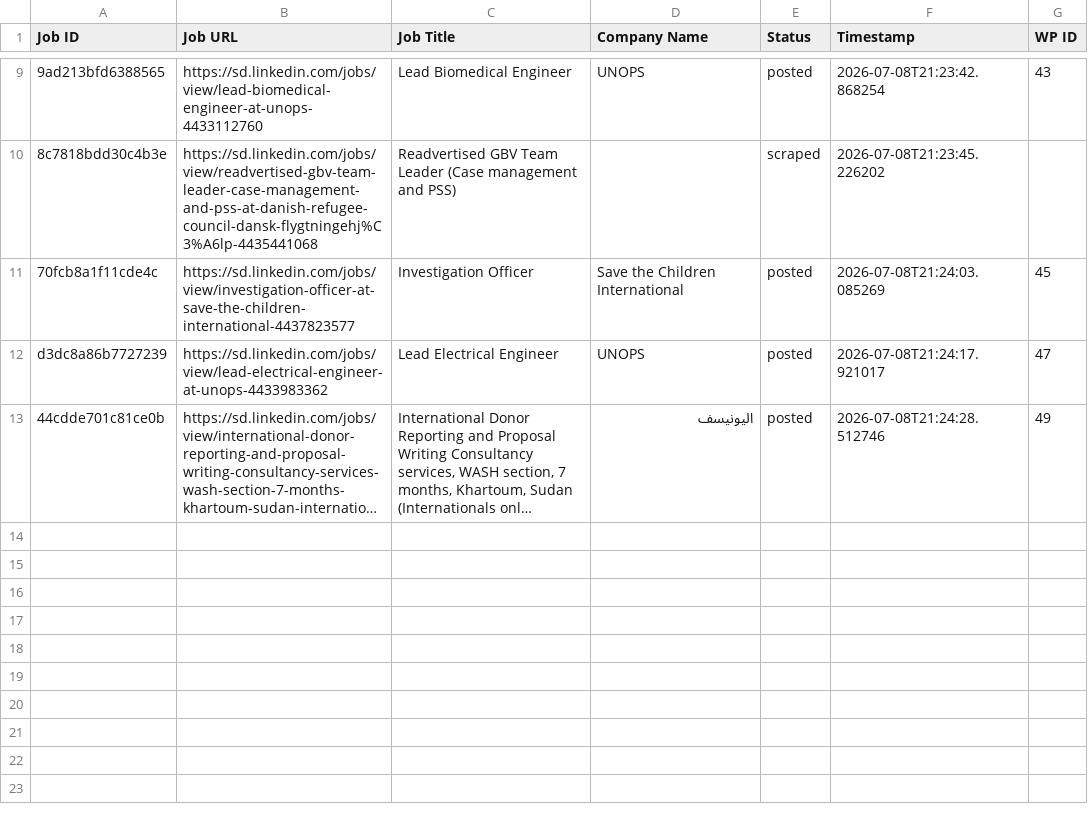
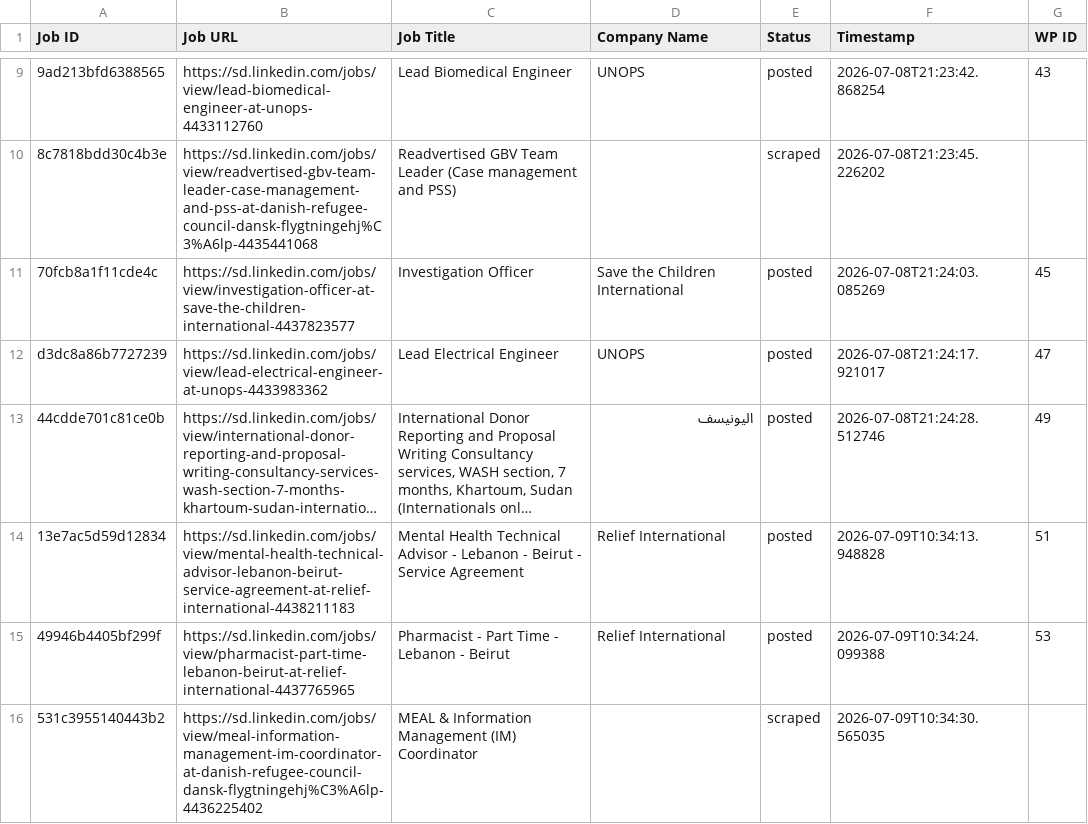
Before and after one commit to vindoky/sd, a CSV file: processed_jobs.csv, drawn as a sheet; only a part is shown, gaps mark what is left out; long unchanged cells end in …; the diff names each change by its address in the sheet, - before the commit and + after, or states it on an @@ line.

```diff
--- a/processed_jobs.csv
+++ b/processed_jobs.csv
+row 14: 13e7ac5d59d12834 | https://sd.linkedin.com/jobs/view/mental-health-technical-advisor-lebanon-beirut-service-agreement-at-relief-international-4438211183 | Mental Health Technical Advisor - Lebanon - Beirut - Service Agreement | Relief International | posted | 2026-07-09T10:34:13.948828 | 51
+row 15: 49946b4405bf299f | https://sd.linkedin.com/jobs/view/pharmacist-part-time-lebanon-beirut-at-relief-international-4437765965 | Pharmacist - Part Time - Lebanon - Beirut | Relief International | posted | 2026-07-09T10:34:24.099388 | 53
+row 16: 531c3955140443b2 | https://sd.linkedin.com/jobs/view/meal-information-management-im-coordinator-at-danish-refugee-council-dansk-flygtningehj%C3%A6lp-4436225402 | MEAL & Information Management (IM) Coordinator |  | scraped | 2026-07-09T10:34:30.565035
```
